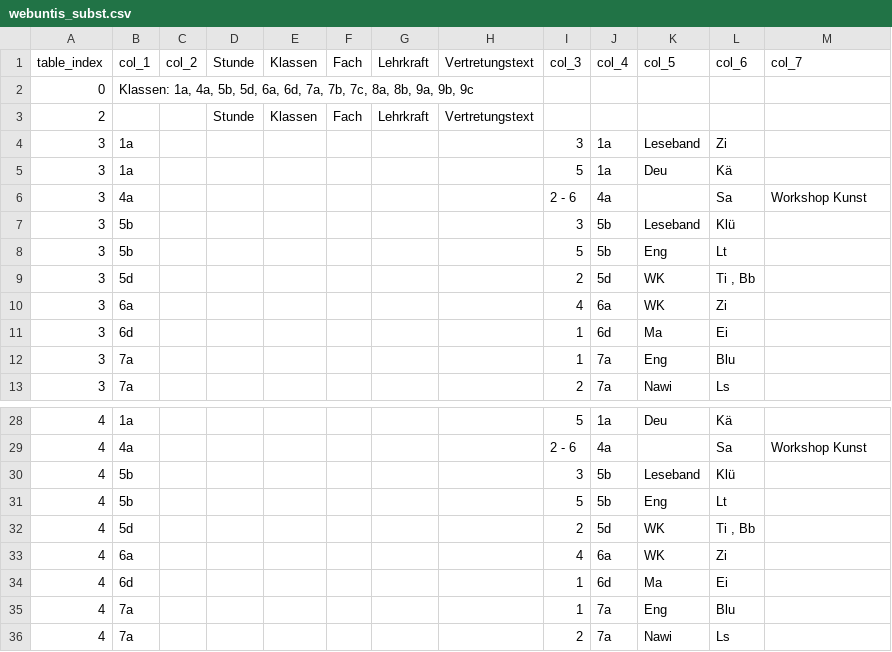
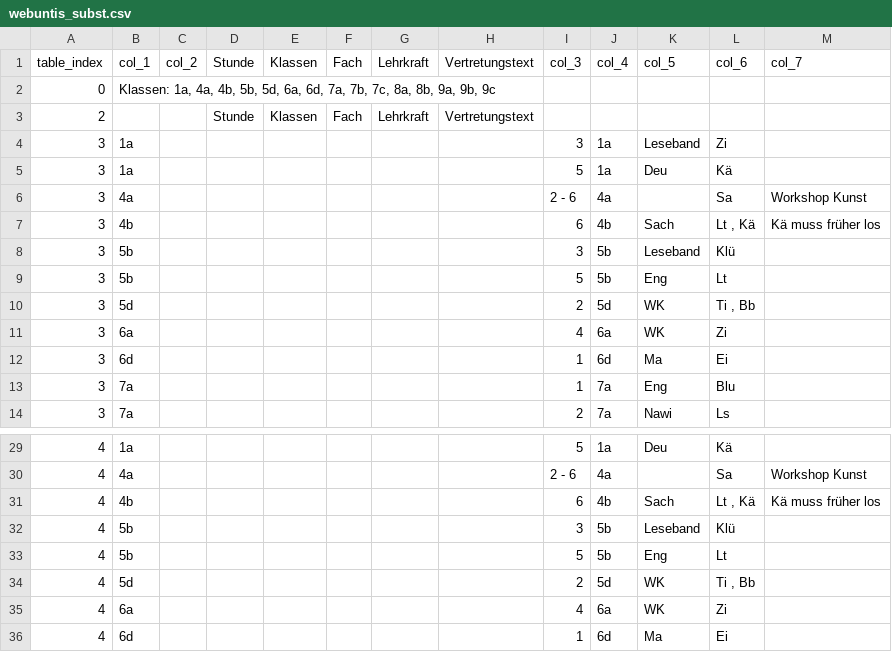
Before and after one commit to iluvatar80/untis-monitor, a CSV file: docs/webuntis_subst.csv, drawn as a sheet; only a part is shown, gaps mark what is left out; the shorter side is filled out with more unchanged rows.

```diff
--- a/docs/webuntis_subst.csv
+++ b/docs/webuntis_subst.csv
@@ -1,3 +1,3 @@
 table_index,col_1,col_2,Stunde,Klassen,Fach,Lehrkraft,Vertretungstext,col_3,col_4,col_5,col_6,col_7
-0,"Klassen: 1a, 4a, 5b, 5d, 6a, 6d, 7a, 7b, 7c, 8a, 8b, 9a, 9b, 9c",,,,,,,,,,,
+0,"Klassen: 1a, 4a, 4b, 5b, 5d, 6a, 6d, 7a, 7b, 7c, 8a, 8b, 9a, 9b, 9c",,,,,,,,,,,
 2,,,Stunde,Klassen,Fach,Lehrkraft,Vertretungstext,,,,,
@@ -6,2 +6,3 @@
 3,4a,,,,,,,2 - 6,4a,,Sa,Workshop Kunst
+3,4b,,,,,,,6,4b,Sach,"Lt , Kä",Kä muss früher los
 3,5b,,,,,,,3,5b,Leseband,Klü,
@@ -29,2 +30,3 @@
 4,4a,,,,,,,2 - 6,4a,,Sa,Workshop Kunst
+4,4b,,,,,,,6,4b,Sach,"Lt , Kä",Kä muss früher los
 4,5b,,,,,,,3,5b,Leseband,Klü,
```
Also changed, not shown: docs/untis_subst_normalized.csv, 6 other files.
